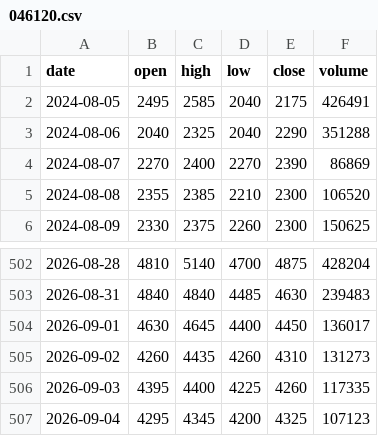
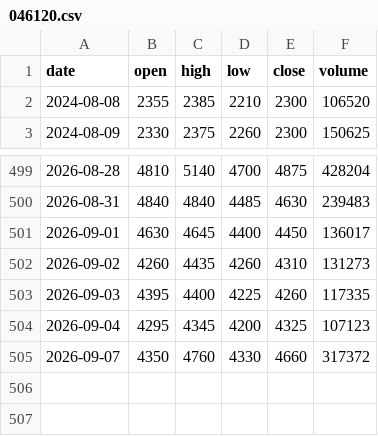
Before and after one commit to dg4989001-coder/chart-today, a CSV file: data/046120.csv, drawn as a sheet; only a part is shown, gaps mark what is left out; removed rows and columns are numbered as before the commit, all else as after; the diff names each change by its address in the sheet, - before the commit and + after, or states it on an @@ line.

```diff
--- a/data/046120.csv
+++ b/data/046120.csv
-row 2: 2024-08-05 | 2495 | 2585 | 2040 | 2175 | 426491
-row 3: 2024-08-06 | 2040 | 2325 | 2040 | 2290 | 351288
-row 4: 2024-08-07 | 2270 | 2400 | 2270 | 2390 | 86869
+row 505: 2026-09-07 | 4350 | 4760 | 4330 | 4660 | 317372
```
Also changed, not shown: data/030530.csv, data/069540.csv, 39 other files.
